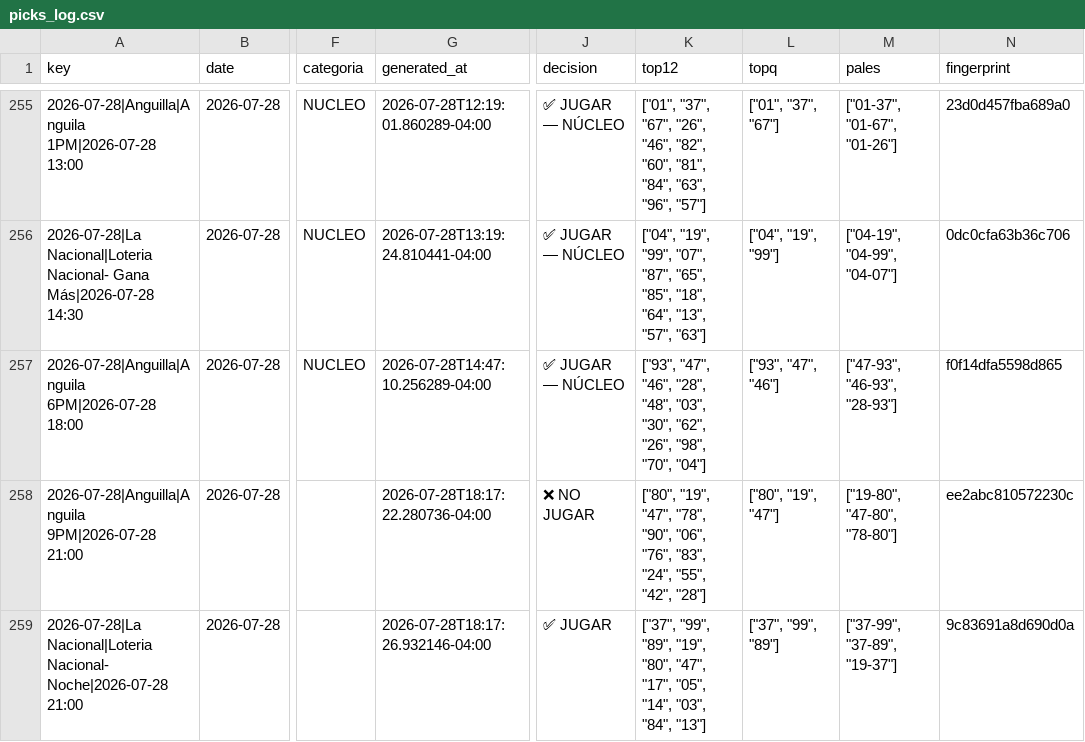
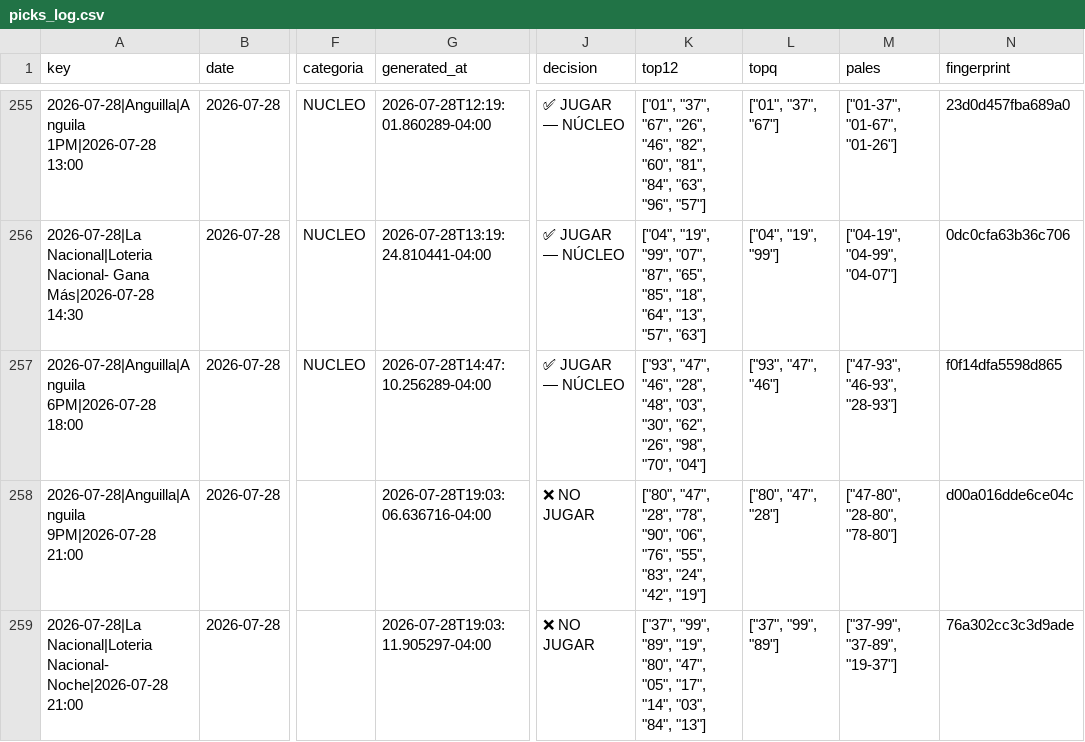
Before and after one commit to carbosota1/CLAUDE-APEX6, a CSV file: data/picks_log.csv, drawn as a sheet; only a part is shown, gaps mark what is left out; the diff names each change by its address in the sheet, - before the commit and + after, or states it on an @@ line.

```diff
--- a/data/picks_log.csv
+++ b/data/picks_log.csv
-G258 (generated_at): 2026-07-28T18:17:22.280736-04:00
+G258 (generated_at): 2026-07-28T19:03:06.636716-04:00
-K258 (top12): ["80", "19", "47", "78", "90", "06", "76", "83", "24", "55", "42", "28"]
+K258 (top12): ["80", "47", "28", "78", "90", "06", "76", "55", "83", "24", "42", "19"]
-L258 (topq): ["80", "19", "47"]
+L258 (topq): ["80", "47", "28"]
-M258 (pales): ["19-80", "47-80", "78-80"]
+M258 (pales): ["47-80", "28-80", "78-80"]
-N258 (fingerprint): ee2abc810572230c
+N258 (fingerprint): d00a016dde6ce04c
-G259 (generated_at): 2026-07-28T18:17:26.932146-04:00
+G259 (generated_at): 2026-07-28T19:03:11.905297-04:00
-J259 (decision): ✅ JUGAR
+J259 (decision): ❌ NO JUGAR
-K259 (top12): …"80", "47", "17", "05", "14", "03",…
+K259 (top12): …"80", "47", "05", "17", "14", "03",…
-N259 (fingerprint): 9c83691a8d690d0a
+N259 (fingerprint): 76a302cc3c3d9ade
```
Also changed, not shown: 3 other files.
